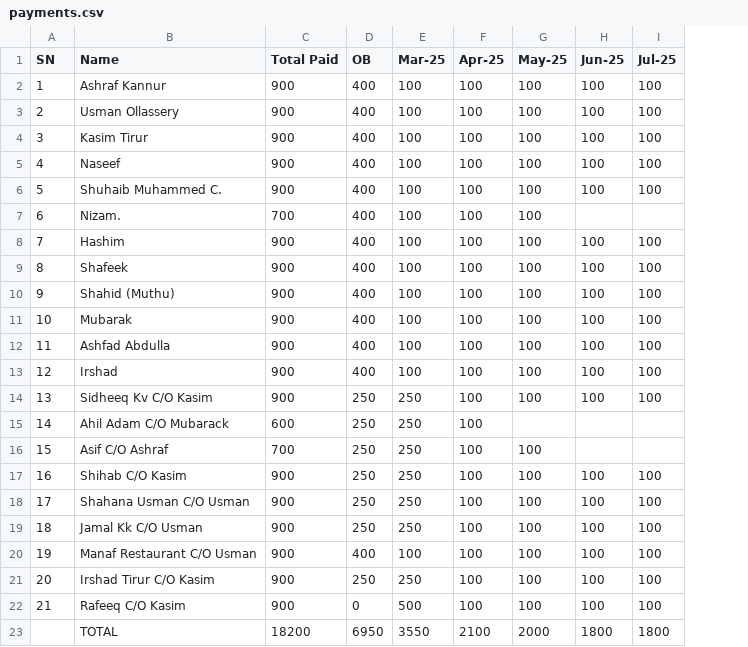
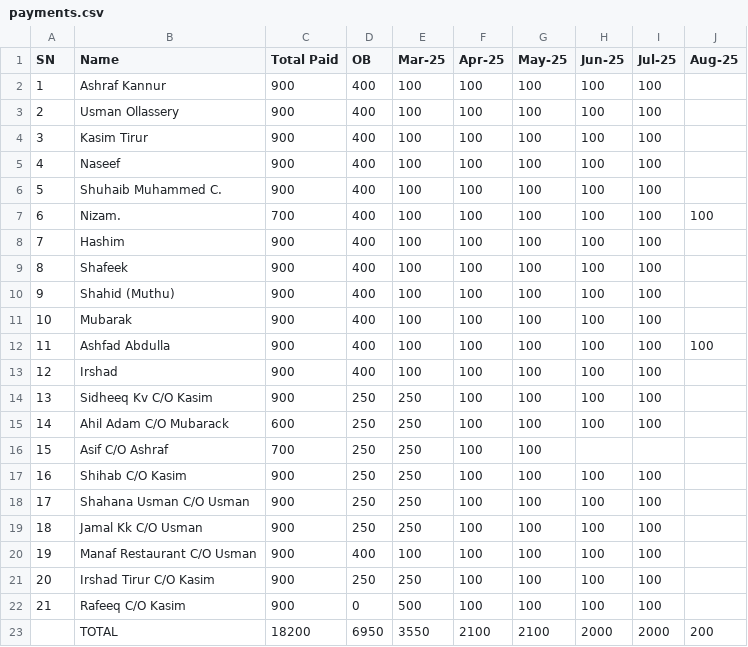
Before and after one commit to inventory-choco/avadhi-nidhi-loan, a CSV file: payments.csv, drawn as a sheet; the diff names each change by its address in the sheet, - before the commit and + after, or states it on an @@ line.

Commit message:
payments updated

```diff
--- a/payments.csv
+++ b/payments.csv
+column J (Aug-25), rows 7-23: 100 |  |  |  |  | 100 |  |  |  |  |  |  |  |  |  |  | 200
-H7 (Jun-25): (empty)
+H7 (Jun-25): 100
-I7 (Jul-25): (empty)
+I7 (Jul-25): 100
-G15 (May-25): (empty)
+G15 (May-25): 100
-H15 (Jun-25): (empty)
+H15 (Jun-25): 100
-I15 (Jul-25): (empty)
+I15 (Jul-25): 100
-G23 (May-25): 2000
+G23 (May-25): 2100
-H23 (Jun-25): 1800
+H23 (Jun-25): 2000
-I23 (Jul-25): 1800
+I23 (Jul-25): 2000
```
Also changed, not shown: Loan.csv.
